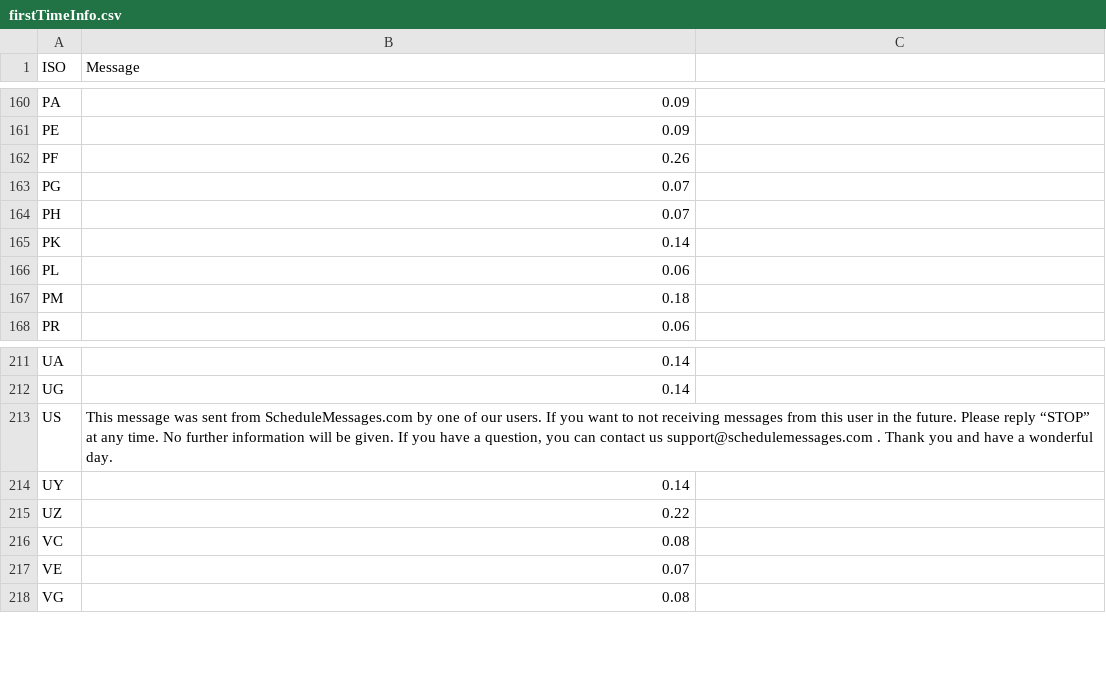
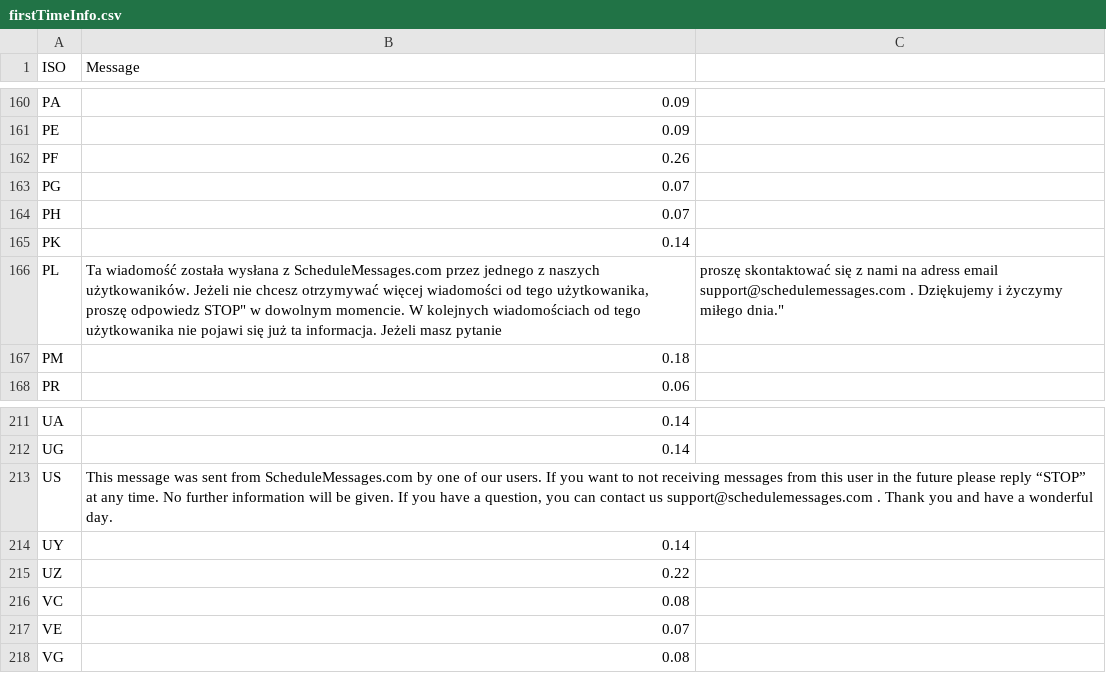
Before and after one commit to p-zielinski/ScheduleMessages, a CSV file: smsData/firstTimeInfo.csv, drawn as a sheet; only a part is shown, gaps mark what is left out.

```diff
--- a/smsData/firstTimeInfo.csv
+++ b/smsData/firstTimeInfo.csv
@@ -165,3 +165,3 @@ PH,0.07
 PK,0.14
-PL,0.06
+PL,"Ta wiadomość została wysłana z ScheduleMessages.com przez jednego z naszych użytkowaników. Jeżeli nie chcesz otrzymywać więcej wiadomości od tego użytkowanika, proszę odpowiedz "STOP" w dowolnym momencie. W kolejnych wiadomościach od tego użytkowanika nie pojawi się już ta informacja. Jeżeli masz pytanie, proszę skontaktować się z nami na adress email support@schedulemessages.com . Dziękujemy i życzymy miłego dnia."
 PM,0.18
@@ -212,3 +212,3 @@ UA,0.14
 UG,0.14
-US,"This message was sent from ScheduleMessages.com by one of our users. If you want to not receiving messages from this user in the future. Please reply “STOP” at any time. No further information will be given. If you have a question, you can contact us support@schedulemessages.com . Thank you and have a wonderful day."
+US,"This message was sent from ScheduleMessages.com by one of our users. If you want to not receiving messages from this user in the future please reply “STOP” at any time. No further information will be given. If you have a question, you can contact us support@schedulemessages.com . Thank you and have a wonderful day."
 UY,0.14
```
Also changed, not shown: 4 other files.
